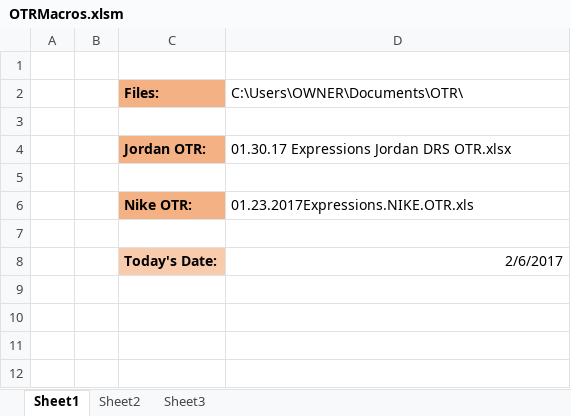
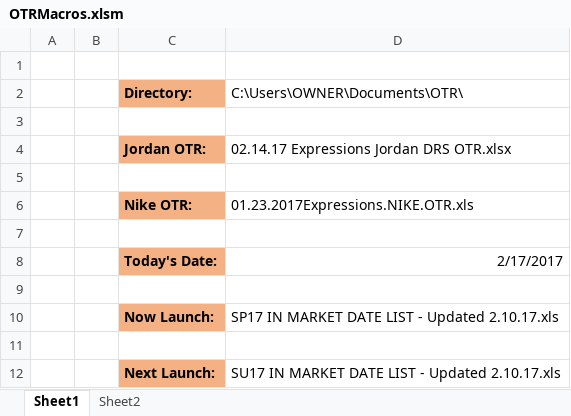
Before and after one commit to TarsisMartins/OTR-Reports, an Excel workbook: OTRMacros.xlsm, sheet Sheet1, drawn as a sheet; values as stored, in another font and other column widths than the file's, no borders; charts and pictures not drawn; the diff names each change by its address in the sheet, - before the commit and + after, or states it on an @@ line.

```diff
--- a/OTRMacros.xlsm (sheet Sheet1)
+++ b/OTRMacros.xlsm (sheet Sheet1)
-sheet tab: Sheet3
-C2: Files:
+C2: Directory:
-D4 (C:\Users\OWNER\Documents\OTR\): 01.30.17 Expressions Jordan DRS OTR.xlsx
+D4 (C:\Users\OWNER\Documents\OTR\): 02.14.17 Expressions Jordan DRS OTR.xlsx
-C8 fill: #F8CBAD
+C8 fill: #F4B183
-D8 (C:\Users\OWNER\Documents\OTR\): 2/6/2017
+D8 (C:\Users\OWNER\Documents\OTR\): 2/17/2017
+row 9: (empty)
+row 10:  |  | Now Launch: | SP17 IN MARKET DATE LIST - Updated 2.10.17.xls
+row 11: (empty)
+row 12:  |  | Next Launch: | SU17 IN MARKET DATE LIST - Updated 2.10.17.xls
```
Also changed, not shown: sheet Sheet2, charts or pictures.
